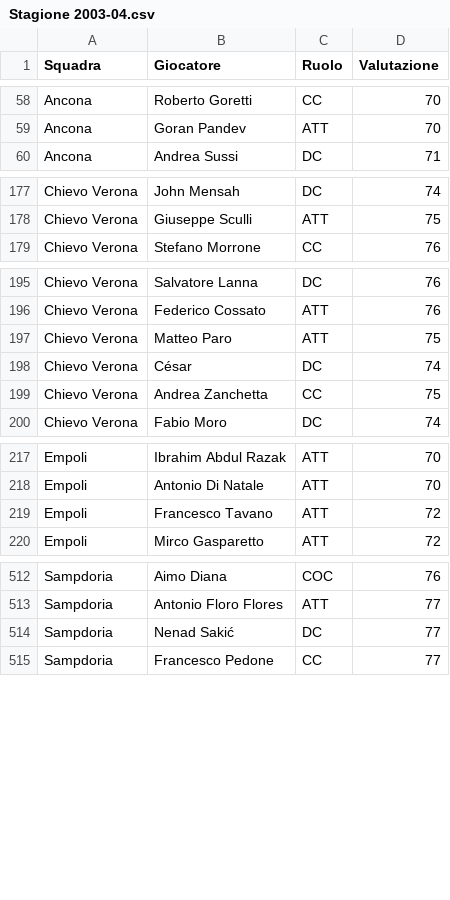
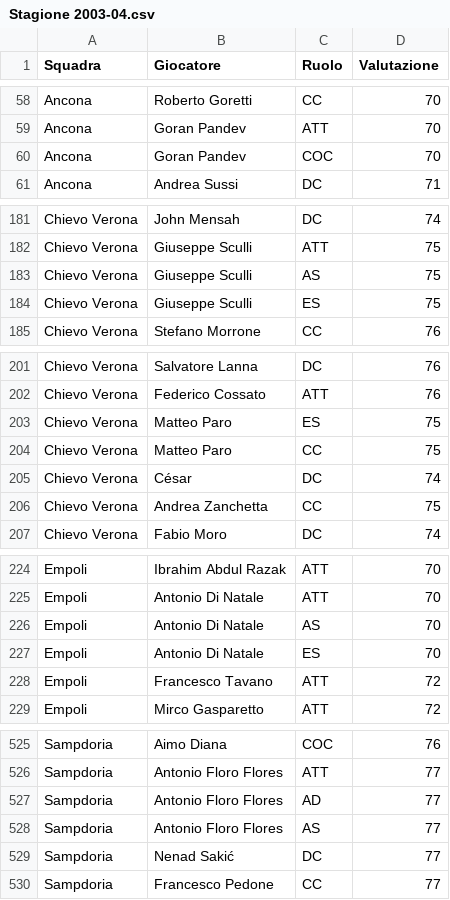
Before and after one commit to marcoacaso03-web/Italian-League-simulator, a CSV file: Stagione 2003-04.csv, drawn as a sheet; only a part is shown, gaps mark what is left out; the diff covers the shown part only.

```diff
--- a/Stagione 2003-04.csv
+++ b/Stagione 2003-04.csv
@@ -59,2 +59,3 @@ Ancona,Roberto Goretti,CC,70
 Ancona,Goran Pandev,ATT,70
+Ancona,Goran Pandev,COC,70
 Ancona,Andrea Sussi,DC,71
@@ -178,2 +182,4 @@ Chievo Verona,John Mensah,DC,74
 Chievo Verona,Giuseppe Sculli,ATT,75
+Chievo Verona,Giuseppe Sculli,AS,75
+Chievo Verona,Giuseppe Sculli,ES,75
 Chievo Verona,Stefano Morrone,CC,76
@@ -196,3 +202,4 @@ Chievo Verona,Salvatore Lanna,DC,76
 Chievo Verona,Federico Cossato,ATT,76
-Chievo Verona,Matteo Paro,ATT,75
+Chievo Verona,Matteo Paro,ES,75
+Chievo Verona,Matteo Paro,CC,75
 Chievo Verona,César,DC,74
@@ -218,2 +225,4 @@ Empoli,Ibrahim Abdul Razak,ATT,70
 Empoli,Antonio Di Natale,ATT,70
+Empoli,Antonio Di Natale,AS,70
+Empoli,Antonio Di Natale,ES,70
 Empoli,Francesco Tavano,ATT,72
@@ -513,2 +526,4 @@ Sampdoria,Aimo Diana,COC,76
 Sampdoria,Antonio Floro Flores,ATT,77
+Sampdoria,Antonio Floro Flores,AD,77
+Sampdoria,Antonio Floro Flores,AS,77
 Sampdoria,Nenad Sakić,DC,77
```
Also changed, not shown: 9 added rows elsewhere in this file, Stagione 1998-99.csv, Stagione 1999-00.csv, 5 other files.
